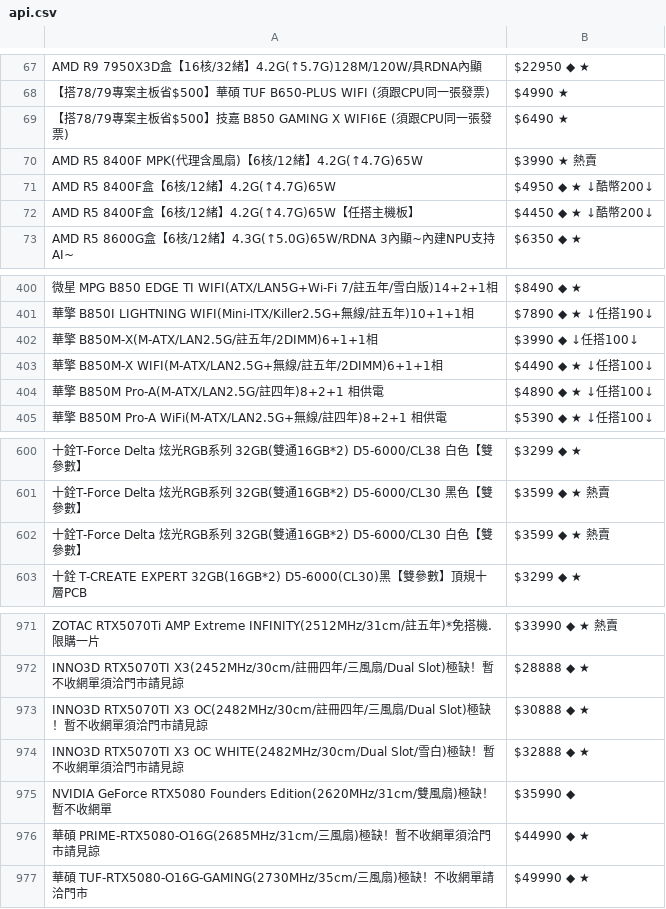
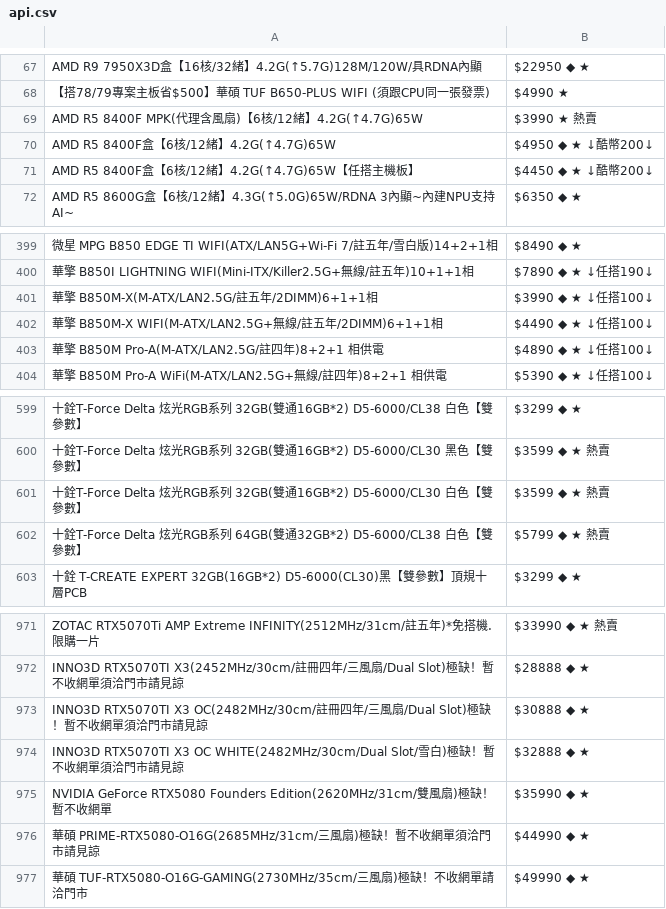
Before and after one commit to suouwang/ops_mid, a CSV file: api.csv, drawn as a sheet; only a part is shown, gaps mark what is left out; removed rows and columns are numbered as before the commit, all else as after; the diff names each change by its address in the sheet, - before the commit and + after, or states it on an @@ line.

```diff
--- a/api.csv
+++ b/api.csv
-row 69: 【搭78/79專案主板省$500】技嘉 B850 GAMING X WIFI6E (須跟CPU同一張發票) | $6490 ★
-B401: $3990 ◆ ↓任搭100↓
+B401: $3990 ◆ ★ ↓任搭100↓
+row 602: 十銓T-Force Delta 炫光RGB系列 64GB(雙通32GB*2) D5-6000/CL38 白色【雙參數】 | $5799 ◆ ★ 熱賣
-B975: $35990 ◆
+B975: $35990 ◆ ★
```
Also changed, not shown: 1 other file.
